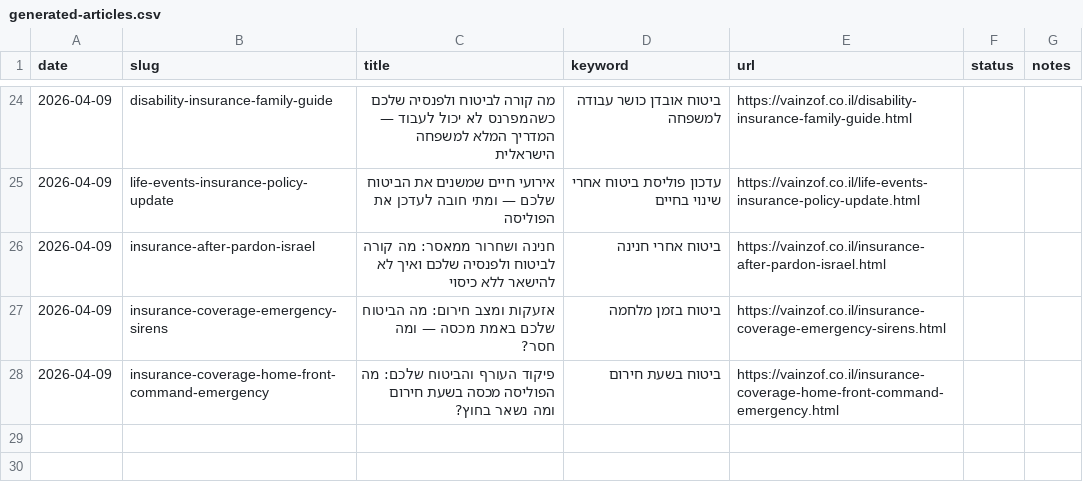
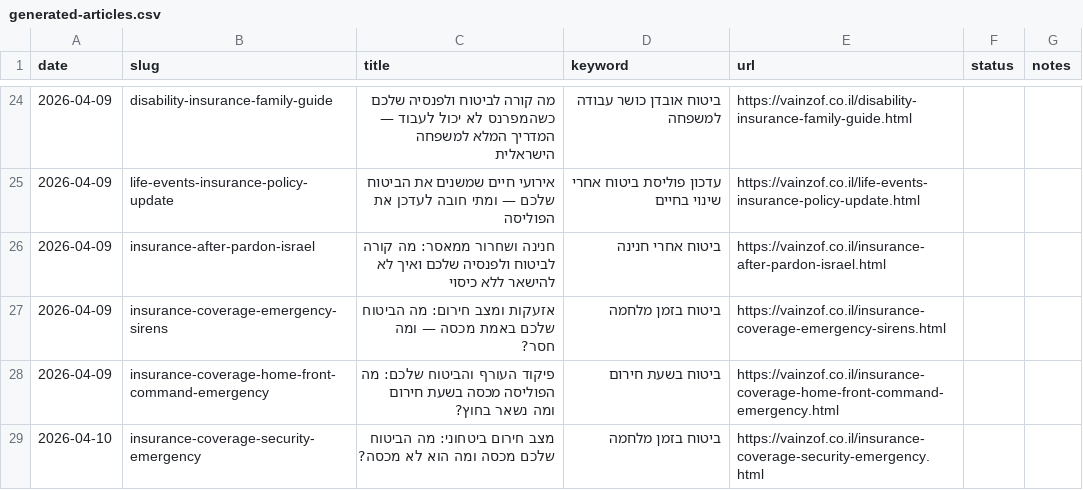
Before and after one commit to reginazaidler/vainzof, a CSV file: reports/generated-articles.csv, drawn as a sheet; only a part is shown, gaps mark what is left out; the diff names each change by its address in the sheet, - before the commit and + after, or states it on an @@ line.

Commit message:
auto: trends report update [2026-04-10 03:34 UTC]

```diff
--- a/reports/generated-articles.csv
+++ b/reports/generated-articles.csv
+row 29: 2026-04-10 | insurance-coverage-security-emergency | מצב חירום ביטחוני: מה הביטוח שלכם מכסה ומה הוא לא מכסה? | ביטוח בזמן מלחמה | https://vainzof.co.il/insurance-coverage-security-emergency.html
```
Also changed, not shown: 4 other files.
